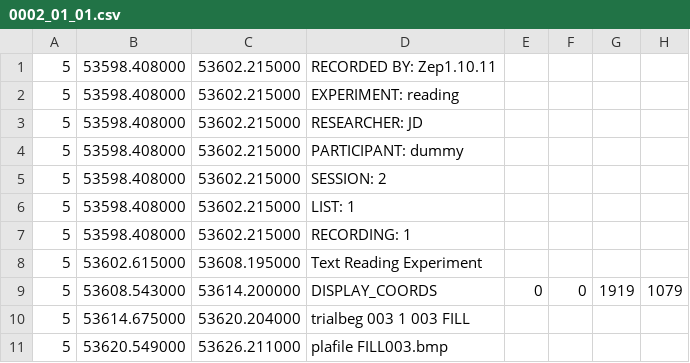
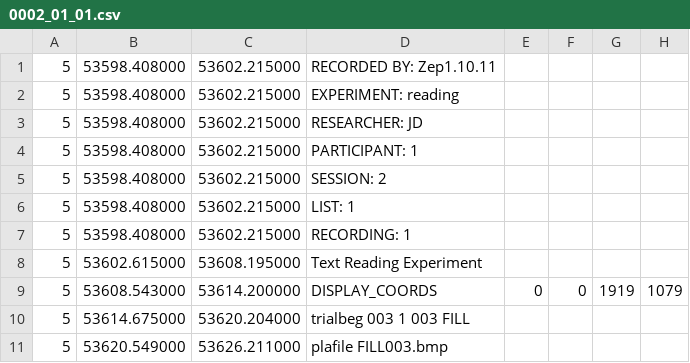
Before and after one commit to UiL-OTS-labs/iSpector, a CSV file: data/0002_01_01.csv, drawn as a sheet; only a part is shown.

Commit message:
edited data file, so that extraction for fixation will result in different outputnames

```diff
--- a/data/0002_01_01.csv
+++ b/data/0002_01_01.csv
@@ -3,3 +3,3 @@
 5	53598.408000	53602.215000	RESEARCHER: JD
-5	53598.408000	53602.215000	PARTICIPANT: dummy
+5	53598.408000	53602.215000	PARTICIPANT: 1
 5	53598.408000	53602.215000	SESSION: 2
```
